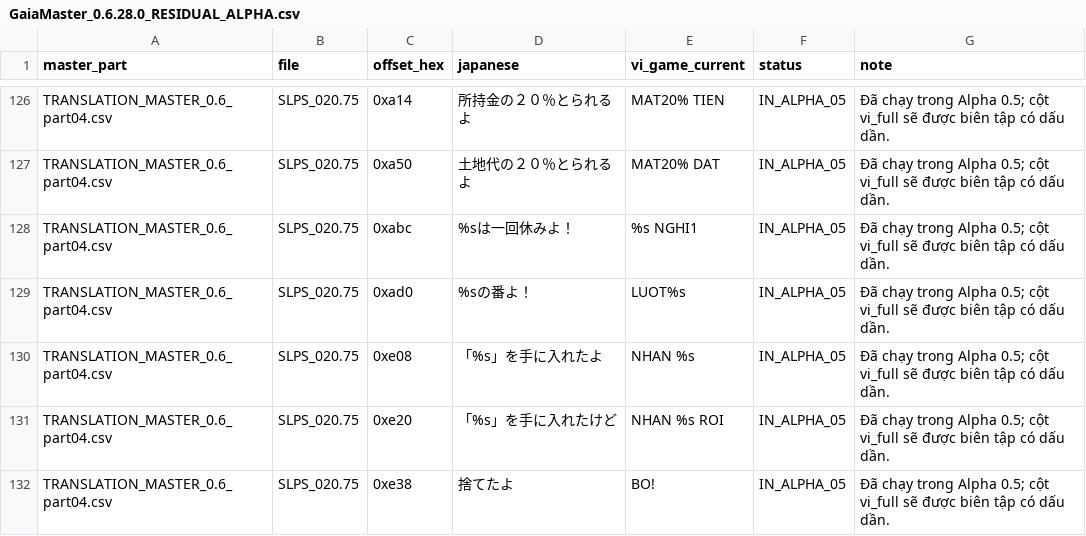
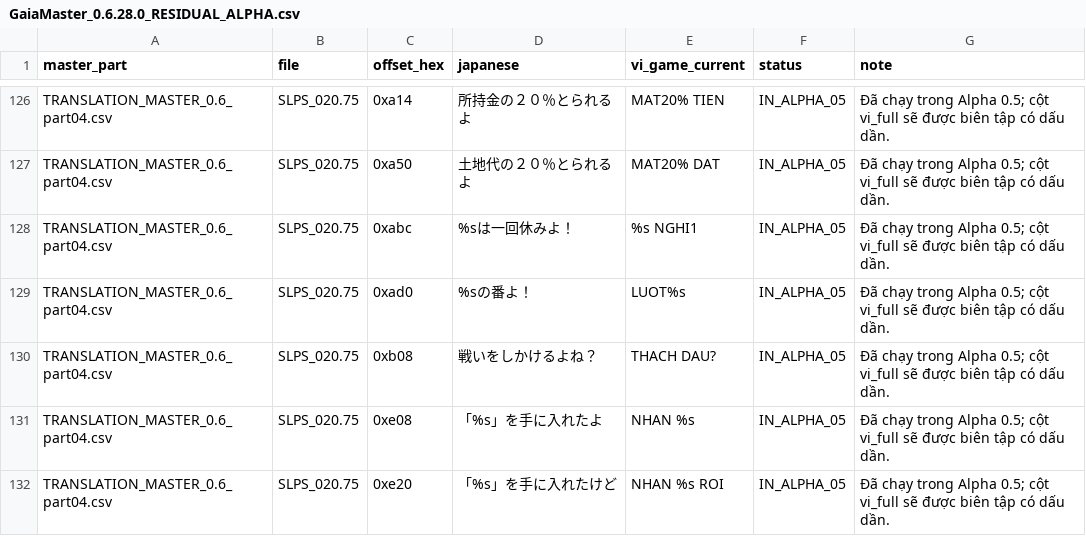
Before and after one commit to RVTGMzz/PSXVH, a CSV file: games/GaiaMaster-Kamigami-no-Board-Game/checkpoints/0.6.28.0/reports/GaiaMaster_0.6.28.0_RESIDUAL_ALPHA.csv, drawn as a sheet; only a part is shown, gaps mark what is left out; the shorter side is filled out with more unchanged rows; the diff names each change by its address in the sheet, - before the commit and + after, or states it on an @@ line.

```diff
--- a/games/GaiaMaster-Kamigami-no-Board-Game/checkpoints/0.6.28.0/reports/GaiaMaster_0.6.28.0_RESIDUAL_ALPHA.csv
+++ b/games/GaiaMaster-Kamigami-no-Board-Game/checkpoints/0.6.28.0/reports/GaiaMaster_0.6.28.0_RESIDUAL_ALPHA.csv
+row 130: TRANSLATION_MASTER_0.6_part04.csv | SLPS_020.75 | 0xb08 | 戦いをしかけるよね？ | THACH DAU? | IN_ALPHA_05 | Đã chạy trong Alpha 0.5; cột vi_full sẽ được biên tập có dấu dần.
```
Also changed, not shown: games/GaiaMaster-Kamigami-no-Board-Game/checkpoints/0.6.28.0/reports/GaiaMaster_0.6.28.0_FIT_PRESSURE.csv, 1 other file.
